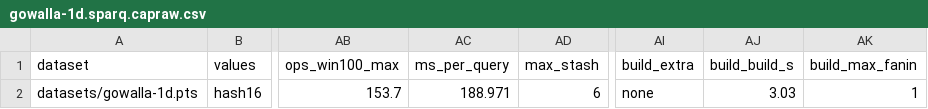
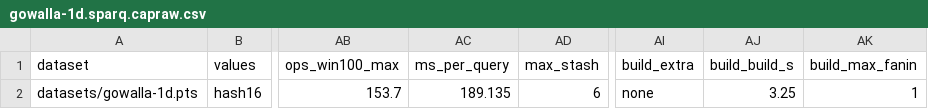
Before and after one commit to benjaminfuller/efficient-agro, a CSV file: results/crypto/gowalla-1d.sparq.capraw.csv, drawn as a sheet; only a part is shown, gaps mark what is left out; the diff names each change by its address in the sheet, - before the commit and + after, or states it on an @@ line.

```diff
--- a/results/crypto/gowalla-1d.sparq.capraw.csv
+++ b/results/crypto/gowalla-1d.sparq.capraw.csv
-AC2 (ms_per_query): 188.971
+AC2 (ms_per_query): 189.135
-AJ2 (build_build_s): 3.03
+AJ2 (build_build_s): 3.25
```
Also changed, not shown: results/crypto.csv, results/crypto/gowalla-1d.layered-group.capraw.csv, 36 other files.
